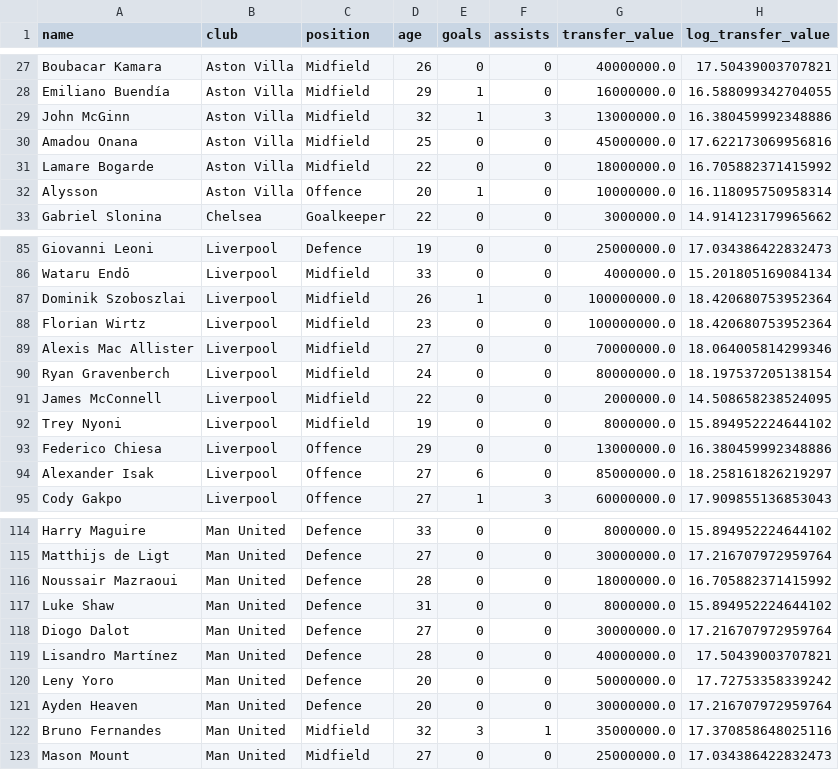
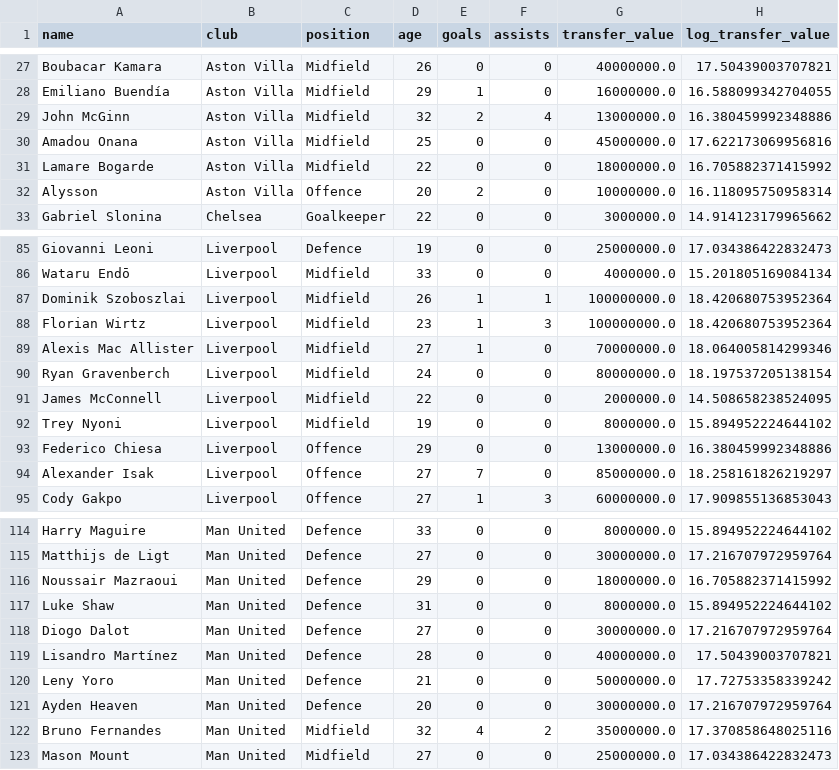
Before and after one commit to allenb34/pl-transfer-value-predictor, a CSV file: data/processed/player_dataset.csv, drawn as a sheet; only a part is shown, gaps mark what is left out; the diff covers the shown part only.

```diff
--- a/data/processed/player_dataset.csv
+++ b/data/processed/player_dataset.csv
@@ -28,6 +28,6 @@ Boubacar Kamara,Aston Villa,Midfield,26,0,0,40000000.0,17.50439003707821
 Emiliano Buendía,Aston Villa,Midfield,29,1,0,16000000.0,16.588099342704055
-John McGinn,Aston Villa,Midfield,32,1,3,13000000.0,16.380459992348886
+John McGinn,Aston Villa,Midfield,32,2,4,13000000.0,16.380459992348886
 Amadou Onana,Aston Villa,Midfield,25,0,0,45000000.0,17.622173069956816
 Lamare Bogarde,Aston Villa,Midfield,22,0,0,18000000.0,16.705882371415992
-Alysson,Aston Villa,Offence,20,1,0,10000000.0,16.118095750958314
+Alysson,Aston Villa,Offence,20,2,0,10000000.0,16.118095750958314
 Gabriel Slonina,Chelsea,Goalkeeper,22,0,0,3000000.0,14.914123179965662
@@ -86,5 +86,5 @@ Giovanni Leoni,Liverpool,Defence,19,0,0,25000000.0,17.034386422832473
 Wataru Endō,Liverpool,Midfield,33,0,0,4000000.0,15.201805169084134
-Dominik Szoboszlai,Liverpool,Midfield,26,1,0,100000000.0,18.420680753952364
-Florian Wirtz,Liverpool,Midfield,23,0,0,100000000.0,18.420680753952364
-Alexis Mac Allister,Liverpool,Midfield,27,0,0,70000000.0,18.064005814299346
+Dominik Szoboszlai,Liverpool,Midfield,26,1,1,100000000.0,18.420680753952364
+Florian Wirtz,Liverpool,Midfield,23,1,3,100000000.0,18.420680753952364
+Alexis Mac Allister,Liverpool,Midfield,27,1,0,70000000.0,18.064005814299346
 Ryan Gravenberch,Liverpool,Midfield,24,0,0,80000000.0,18.197537205138154
@@ -93,3 +93,3 @@ Trey Nyoni,Liverpool,Midfield,19,0,0,8000000.0,15.894952224644102
 Federico Chiesa,Liverpool,Offence,29,0,0,13000000.0,16.380459992348886
-Alexander Isak,Liverpool,Offence,27,6,0,85000000.0,18.258161826219297
+Alexander Isak,Liverpool,Offence,27,7,0,85000000.0,18.258161826219297
 Cody Gakpo,Liverpool,Offence,27,1,3,60000000.0,17.909855136853043
@@ -115,3 +115,3 @@ Harry Maguire,Man United,Defence,33,0,0,8000000.0,15.894952224644102
 Matthijs de Ligt,Man United,Defence,27,0,0,30000000.0,17.216707972959764
-Noussair Mazraoui,Man United,Defence,28,0,0,18000000.0,16.705882371415992
+Noussair Mazraoui,Man United,Defence,29,0,0,18000000.0,16.705882371415992
 Luke Shaw,Man United,Defence,31,0,0,8000000.0,15.894952224644102
@@ -119,5 +119,5 @@ Diogo Dalot,Man United,Defence,27,0,0,30000000.0,17.216707972959764
 Lisandro Martínez,Man United,Defence,28,0,0,40000000.0,17.50439003707821
-Leny Yoro,Man United,Defence,20,0,0,50000000.0,17.72753358339242
+Leny Yoro,Man United,Defence,21,0,0,50000000.0,17.72753358339242
 Ayden Heaven,Man United,Defence,20,0,0,30000000.0,17.216707972959764
-Bruno Fernandes,Man United,Midfield,32,3,1,35000000.0,17.370858648025116
+Bruno Fernandes,Man United,Midfield,32,4,2,35000000.0,17.370858648025116
 Mason Mount,Man United,Midfield,27,0,0,25000000.0,17.034386422832473
```
Also changed, not shown: 12 edited cells elsewhere in this file, 4 other files.
